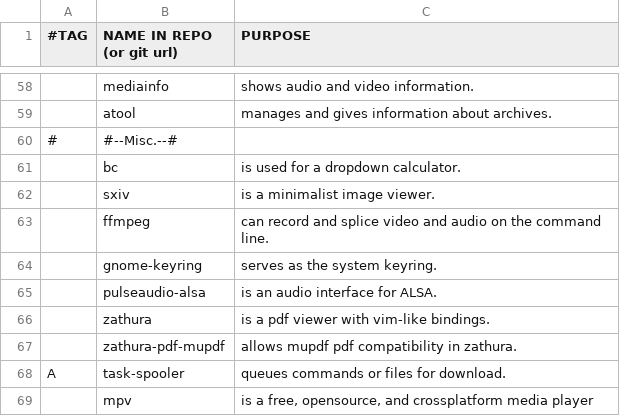
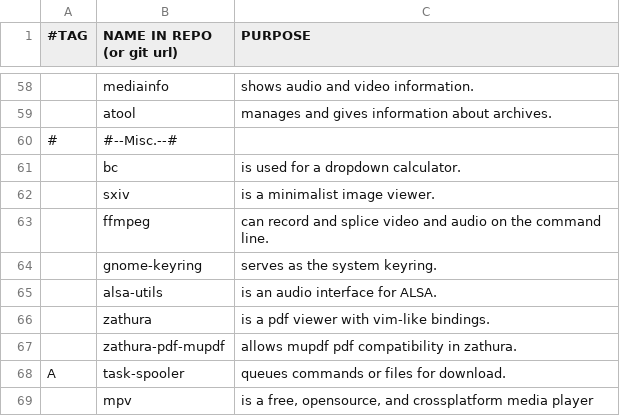
Before and after one commit to rescenic/system-bootstrap, a CSV file: programs.csv, drawn as a sheet; only a part is shown, gaps mark what is left out; the diff names each change by its address in the sheet, - before the commit and + after, or states it on an @@ line.

Commit message:
Update programs.csv

```diff
--- a/programs.csv
+++ b/programs.csv
-B65 (NAME IN REPO (or git url)): pulseaudio-alsa
+B65 (NAME IN REPO (or git url)): alsa-utils
```
